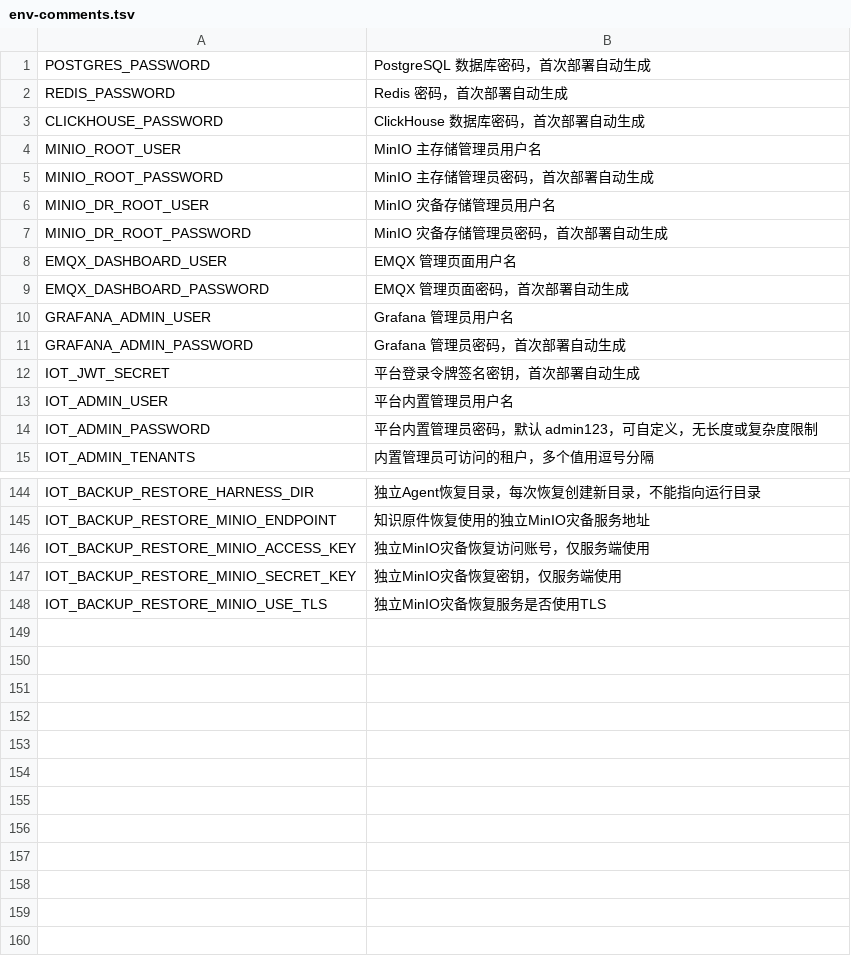
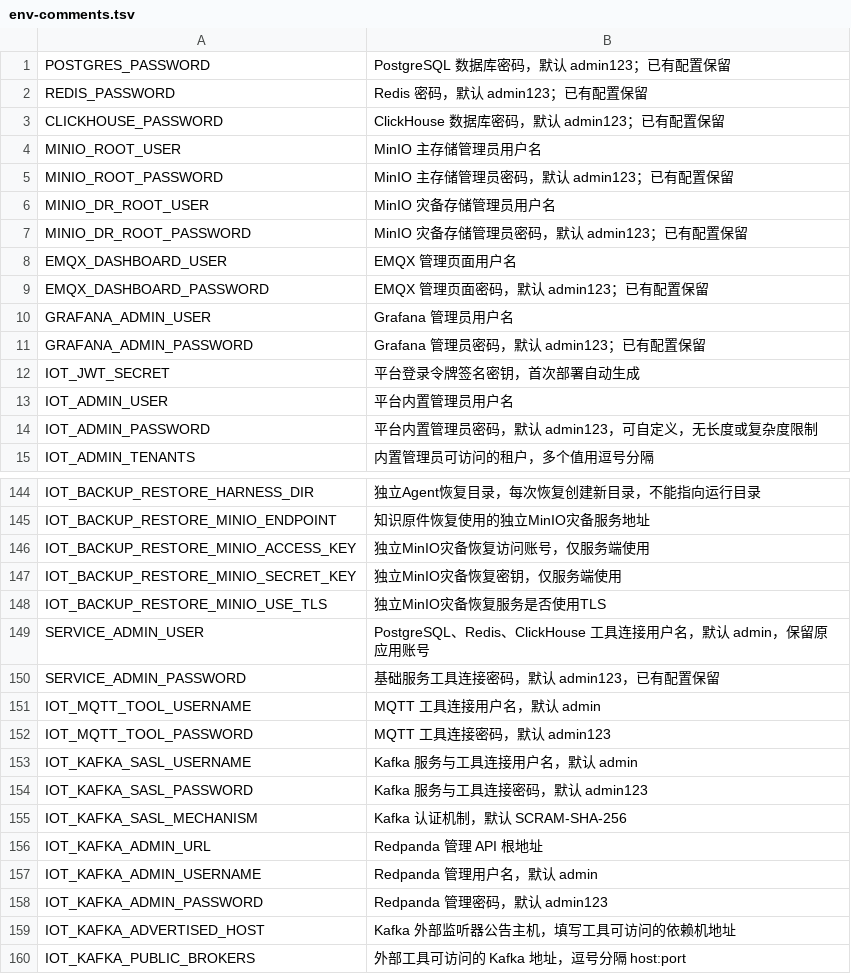
Before and after one commit to Jokerboozp/TorchLink, a TSV file: scripts/lib/env-comments.tsv, drawn as a sheet; only a part is shown, gaps mark what is left out.

```diff
--- a/scripts/lib/env-comments.tsv
+++ b/scripts/lib/env-comments.tsv
@@ -1,12 +1,12 @@
-POSTGRES_PASSWORD	PostgreSQL 数据库密码，首次部署自动生成
-REDIS_PASSWORD	Redis 密码，首次部署自动生成
-CLICKHOUSE_PASSWORD	ClickHouse 数据库密码，首次部署自动生成
+POSTGRES_PASSWORD	PostgreSQL 数据库密码，默认 admin123；已有配置保留
+REDIS_PASSWORD	Redis 密码，默认 admin123；已有配置保留
+CLICKHOUSE_PASSWORD	ClickHouse 数据库密码，默认 admin123；已有配置保留
 MINIO_ROOT_USER	MinIO 主存储管理员用户名
-MINIO_ROOT_PASSWORD	MinIO 主存储管理员密码，首次部署自动生成
+MINIO_ROOT_PASSWORD	MinIO 主存储管理员密码，默认 admin123；已有配置保留
 MINIO_DR_ROOT_USER	MinIO 灾备存储管理员用户名
-MINIO_DR_ROOT_PASSWORD	MinIO 灾备存储管理员密码，首次部署自动生成
+MINIO_DR_ROOT_PASSWORD	MinIO 灾备存储管理员密码，默认 admin123；已有配置保留
 EMQX_DASHBOARD_USER	EMQX 管理页面用户名
-EMQX_DASHBOARD_PASSWORD	EMQX 管理页面密码，首次部署自动生成
+EMQX_DASHBOARD_PASSWORD	EMQX 管理页面密码，默认 admin123；已有配置保留
 GRAFANA_ADMIN_USER	Grafana 管理员用户名
-GRAFANA_ADMIN_PASSWORD	Grafana 管理员密码，首次部署自动生成
+GRAFANA_ADMIN_PASSWORD	Grafana 管理员密码，默认 admin123；已有配置保留
 IOT_JWT_SECRET	平台登录令牌签名密钥，首次部署自动生成
@@ -148 +148,13 @@ IOT_BACKUP_RESTORE_MINIO_SECRET_KEY	独立MinIO灾备恢复密钥，仅服务端
 IOT_BACKUP_RESTORE_MINIO_USE_TLS	独立MinIO灾备恢复服务是否使用TLS
+SERVICE_ADMIN_USER	PostgreSQL、Redis、ClickHouse 工具连接用户名，默认 admin，保留原应用账号
+SERVICE_ADMIN_PASSWORD	基础服务工具连接密码，默认 admin123，已有配置保留
+IOT_MQTT_TOOL_USERNAME	MQTT 工具连接用户名，默认 admin
+IOT_MQTT_TOOL_PASSWORD	MQTT 工具连接密码，默认 admin123
+IOT_KAFKA_SASL_USERNAME	Kafka 服务与工具连接用户名，默认 admin
+IOT_KAFKA_SASL_PASSWORD	Kafka 服务与工具连接密码，默认 admin123
+IOT_KAFKA_SASL_MECHANISM	Kafka 认证机制，默认 SCRAM-SHA-256
+IOT_KAFKA_ADMIN_URL	Redpanda 管理 API 根地址
+IOT_KAFKA_ADMIN_USERNAME	Redpanda 管理用户名，默认 admin
+IOT_KAFKA_ADMIN_PASSWORD	Redpanda 管理密码，默认 admin123
+IOT_KAFKA_ADVERTISED_HOST	Kafka 外部监听器公告主机，填写工具可访问的依赖机地址
+IOT_KAFKA_PUBLIC_BROKERS	外部工具可访问的 Kafka 地址，逗号分隔 host:port
```
Also changed, not shown: 43 other files.
